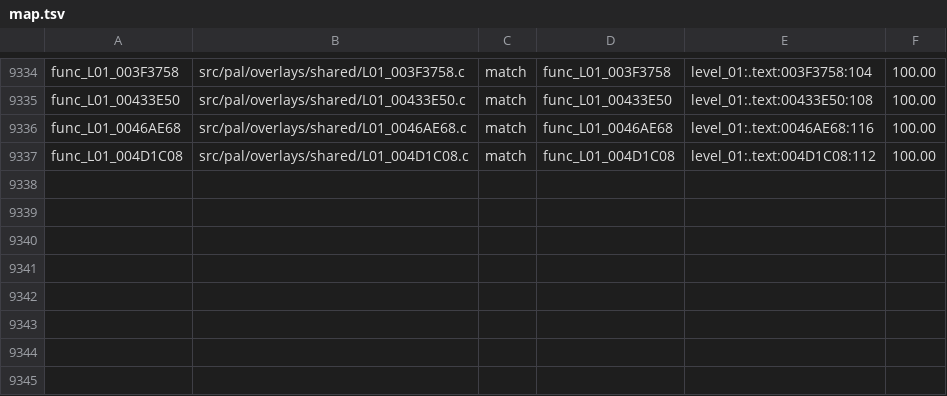
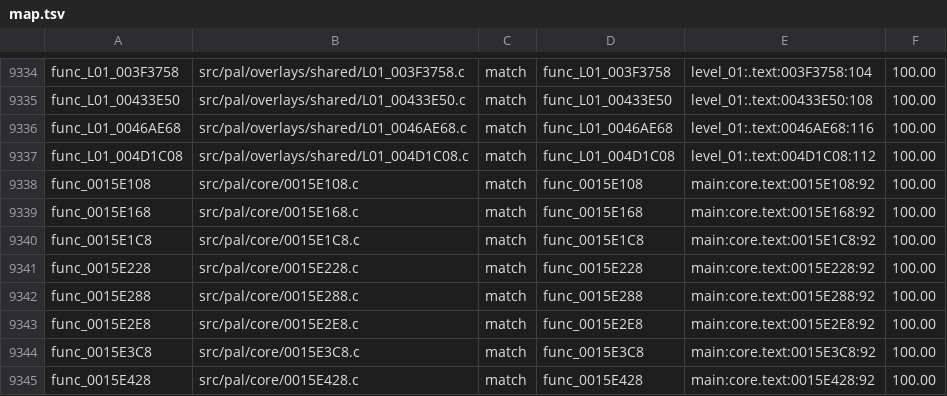
Before and after one commit to OpenRAC/rac4-decomp, a TSV file: config/pal/map.tsv, drawn as a sheet; only a part is shown, gaps mark what is left out.

Commit message:
Match PAL profile callback helpers

```diff
--- a/config/pal/map.tsv
+++ b/config/pal/map.tsv
@@ -9337 +9337,9 @@ func_L01_0046AE68	src/pal/overlays/shared/L01_0046AE68.c	match	func_L01_0046AE68
 func_L01_004D1C08	src/pal/overlays/shared/L01_004D1C08.c	match	func_L01_004D1C08	level_01:.text:004D1C08:112	100.00
+func_0015E108	src/pal/core/0015E108.c	match	func_0015E108	main:core.text:0015E108:92	100.00
+func_0015E168	src/pal/core/0015E168.c	match	func_0015E168	main:core.text:0015E168:92	100.00
+func_0015E1C8	src/pal/core/0015E1C8.c	match	func_0015E1C8	main:core.text:0015E1C8:92	100.00
+func_0015E228	src/pal/core/0015E228.c	match	func_0015E228	main:core.text:0015E228:92	100.00
+func_0015E288	src/pal/core/0015E288.c	match	func_0015E288	main:core.text:0015E288:92	100.00
+func_0015E2E8	src/pal/core/0015E2E8.c	match	func_0015E2E8	main:core.text:0015E2E8:92	100.00
+func_0015E3C8	src/pal/core/0015E3C8.c	match	func_0015E3C8	main:core.text:0015E3C8:92	100.00
+func_0015E428	src/pal/core/0015E428.c	match	func_0015E428	main:core.text:0015E428:92	100.00
```
Also changed, not shown: config/us/map.tsv, 13 other files.
